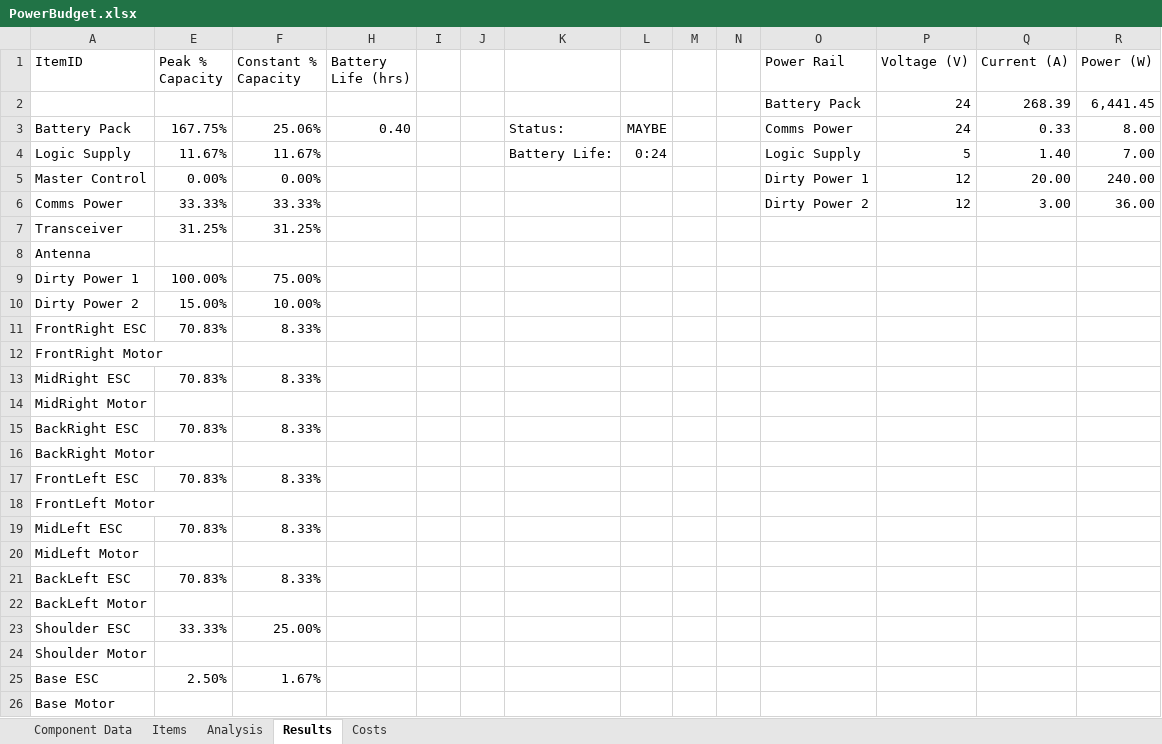
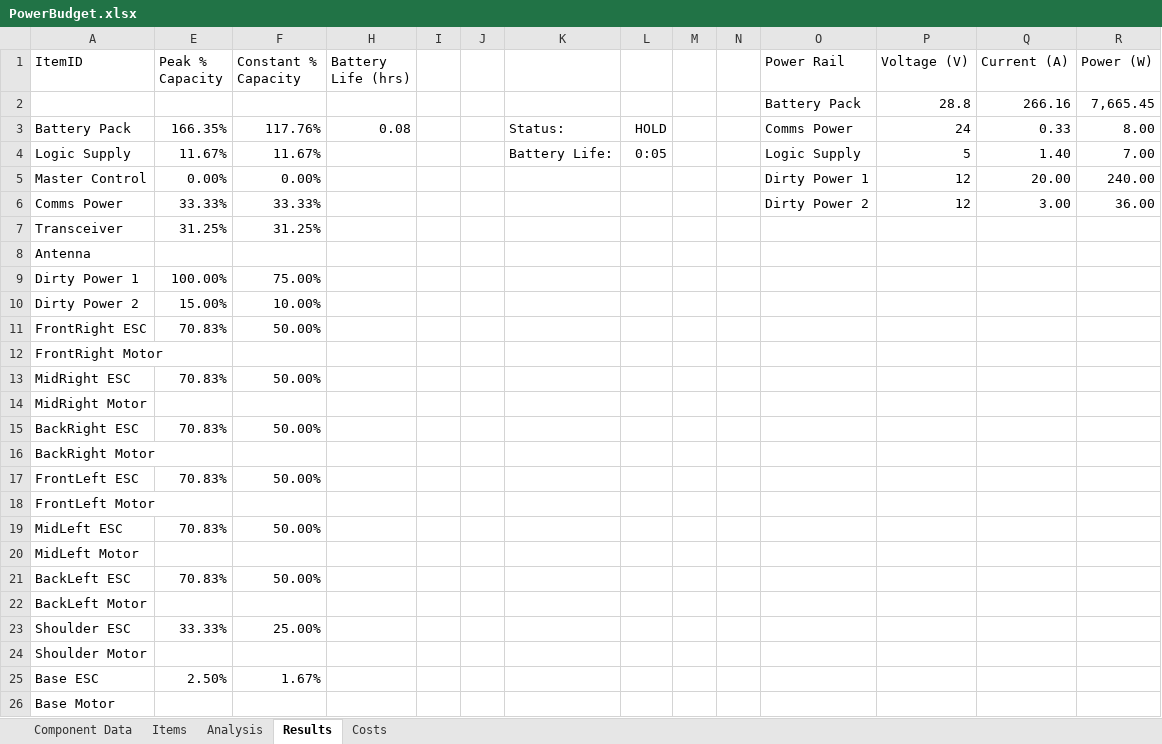
Before and after one commit to ISU-MAVRIC/MAVRIC-Systems, an Excel workbook: Electrical/PowerBudget.xlsx, sheet Results, drawn as a sheet; only a part is shown; values as stored, in another font and other column widths than the file's, no borders; conditional formats and table styles not drawn; removed rows and columns are numbered as before the commit, all else as after; the diff names each change by its address in the sheet, - before the commit and + after, or states it on an @@ line.

```diff
--- a/Electrical/PowerBudget.xlsx (sheet Results)
+++ b/Electrical/PowerBudget.xlsx (sheet Results)
-row 2:  |  |  |  |  |  |  |  |  |  | Battery Pack | 24 | 268.39 | 6,441.45
+row 2:  |  |  |  |  |  |  |  |  |  | Battery Pack | 28.8 | 266.16 | 7,665.45
-E3 (Peak % Capacity): 167.75%
+E3 (Peak % Capacity): 166.35%
-F3 (Constant % Capacity): 25.06%
+F3 (Constant % Capacity): 117.76%
-H3 (Battery Life (hrs)): 0.40
+H3 (Battery Life (hrs)): 0.08
-L3: MAYBE
+L3: HOLD
-L4: 0:24
+L4: 0:05
-F11 (Constant % Capacity): 8.33%
+F11 (Constant % Capacity): 50.00%
-F13 (Constant % Capacity): 8.33%
+F13 (Constant % Capacity): 50.00%
-F15 (Constant % Capacity): 8.33%
+F15 (Constant % Capacity): 50.00%
-F17 (Constant % Capacity): 8.33%
+F17 (Constant % Capacity): 50.00%
-F19 (Constant % Capacity): 8.33%
+F19 (Constant % Capacity): 50.00%
-F21 (Constant % Capacity): 8.33%
+F21 (Constant % Capacity): 50.00%
```
Also changed, not shown: sheet Analysis, sheet Items, sheet Component Data, sheet Costs, hidden cells.
